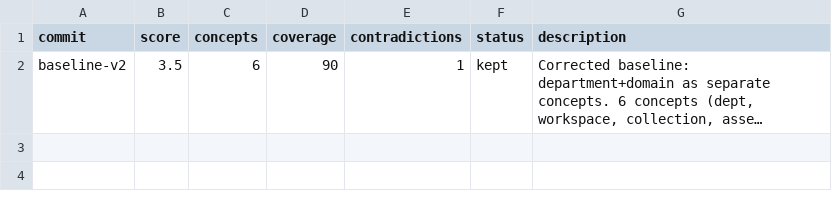
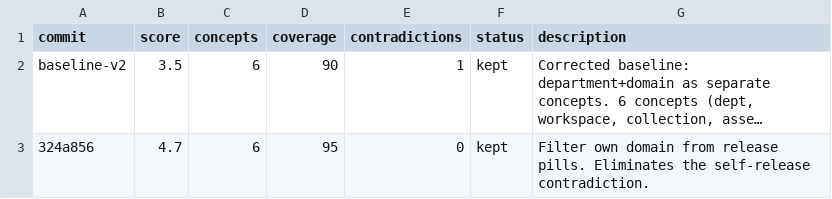
Before and after one commit to ivvvvvvvvvaaaan/Upside-Down, a TSV file: results.tsv, drawn as a sheet; long unchanged cells end in …; the diff names each change by its address in the sheet, - before the commit and + after, or states it on an @@ line.

Commit message:
experiment 1: filter own domain from release pills -- outward only

```diff
--- a/results.tsv
+++ b/results.tsv
+row 3: 324a856 | 4.7 | 6 | 95 | 0 | kept | Filter own domain from release pills. Eliminates the self-release contradiction.
```
Also changed, not shown: 1 other file.
